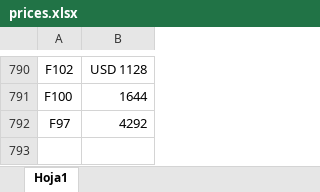
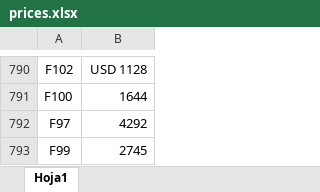
Before and after one commit to agustinlina/la_union_api_prices, an Excel workbook: api/files/prices.xlsx, sheet Hoja1, drawn as a sheet; only a part is shown, gaps mark what is left out; values as stored, in another font and other column widths than the file's, no borders; the diff names each change by its address in the sheet, - before the commit and + after, or states it on an @@ line.

Commit message:
hola

```diff
--- a/api/files/prices.xlsx (sheet Hoja1)
+++ b/api/files/prices.xlsx (sheet Hoja1)
+row 793: F99 | 2745
```
